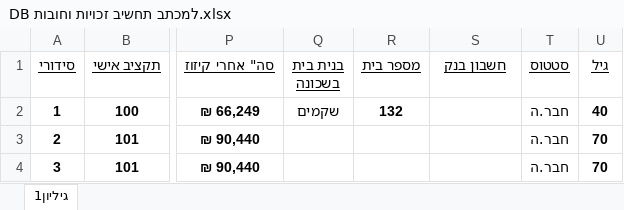
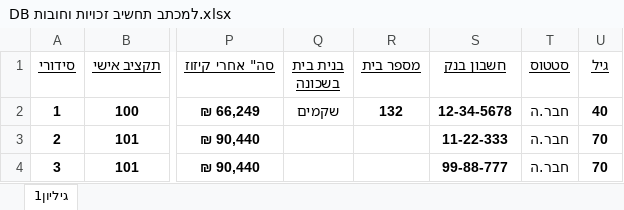
Before and after one commit to ace-1981/letter-machine-, an Excel workbook: תחשיב זכויות אישי/DB למכתב תחשיב זכויות וחובות.xlsx, sheet גיליון1, drawn as a sheet; only a part is shown, gaps mark what is left out; values as stored, in another font and other column widths than the file's, no borders; the diff names each change by its address in the sheet, - before the commit and + after, or states it on an @@ line.

```diff
--- a/תחשיב זכויות אישי/DB למכתב תחשיב זכויות וחובות.xlsx (sheet גיליון1)
+++ b/תחשיב זכויות אישי/DB למכתב תחשיב זכויות וחובות.xlsx (sheet גיליון1)
-S2 (חשבון בנק): (empty)
+S2 (חשבון בנק): 12-34-5678
-S3 (חשבון בנק): (empty)
+S3 (חשבון בנק): 11-22-333
-S4 (חשבון בנק): (empty)
+S4 (חשבון בנק): 99-88-777
```
Also changed, not shown: 40 other files.
